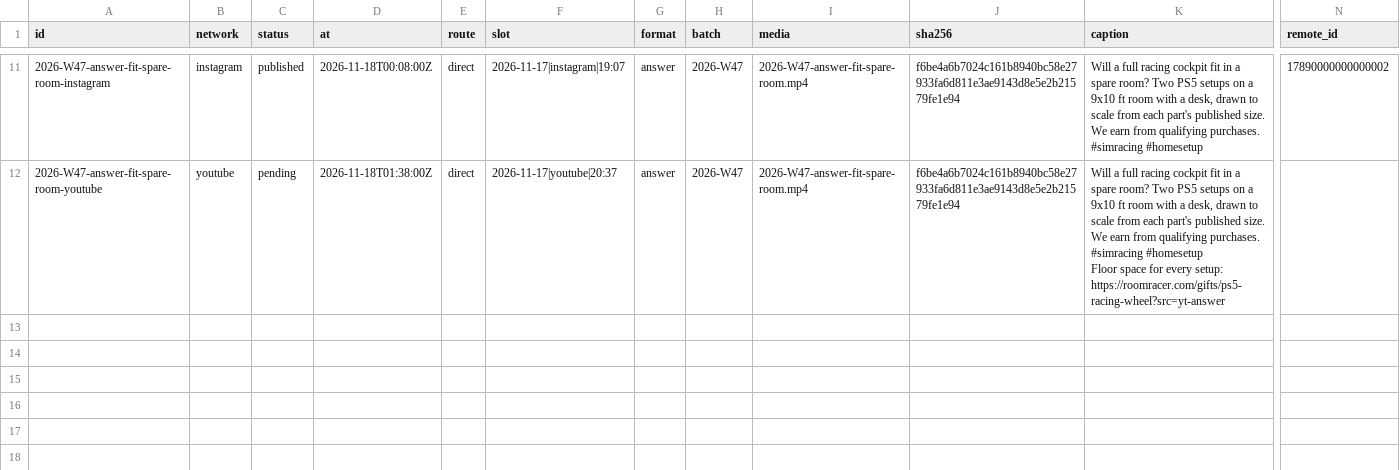
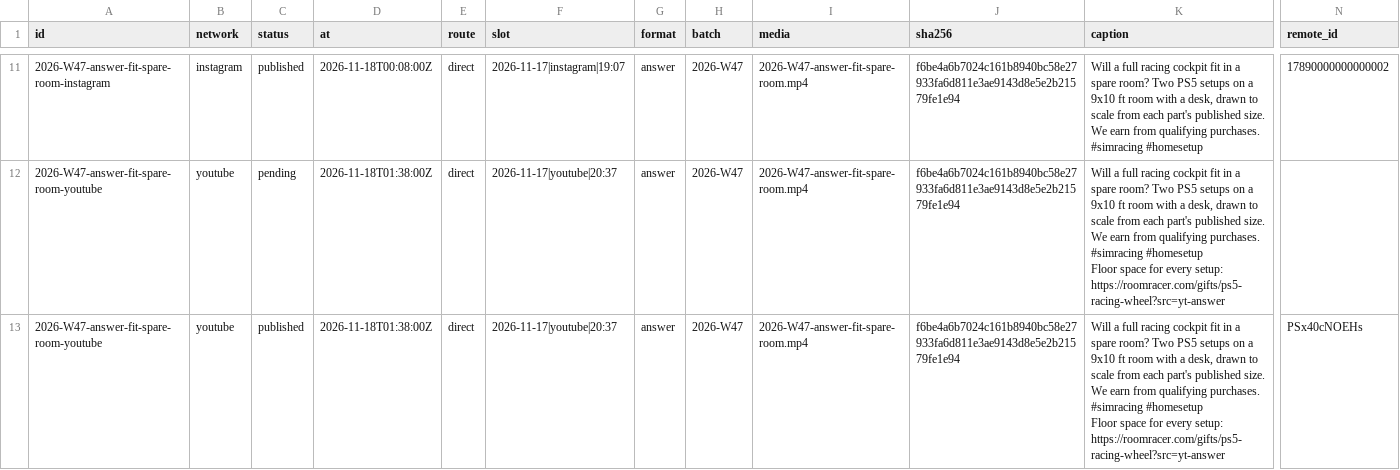
Before and after one commit to everfields/roomracer-social, a CSV file: posts.csv, drawn as a sheet; only a part is shown, gaps mark what is left out; rows hold the shown columns only; ↵ is a line break in a cell; the diff names each change by its address in the sheet, - before the commit and + after, or states it on an @@ line.

```diff
--- a/posts.csv
+++ b/posts.csv
+row 13: 2026-W47-answer-fit-spare-room-youtube | youtube | published | 2026-11-18T01:38:00Z | direct | 2026-11-17|youtube|20:37 | answer | 2026-W47 | 2026-W47-answer-fit-spare-room.mp4 | f6be4a6b7024c161b8940bc58e27933fa6d811e3ae9143d8e5e2b21579fe1e94 | Will a full racing cockpit fit in a spare room? Two PS5 setups on a 9x10 ft room with a desk, drawn to scale from each part's published size. We earn from qualifying purchases. #simracing #homesetup ↵ Floor space for every setup: https://roomracer.com/gifts/ps5-racing-wheel?src=yt-answer | PSx40cNOEHs
```
Also changed, not shown: 1 other file.
